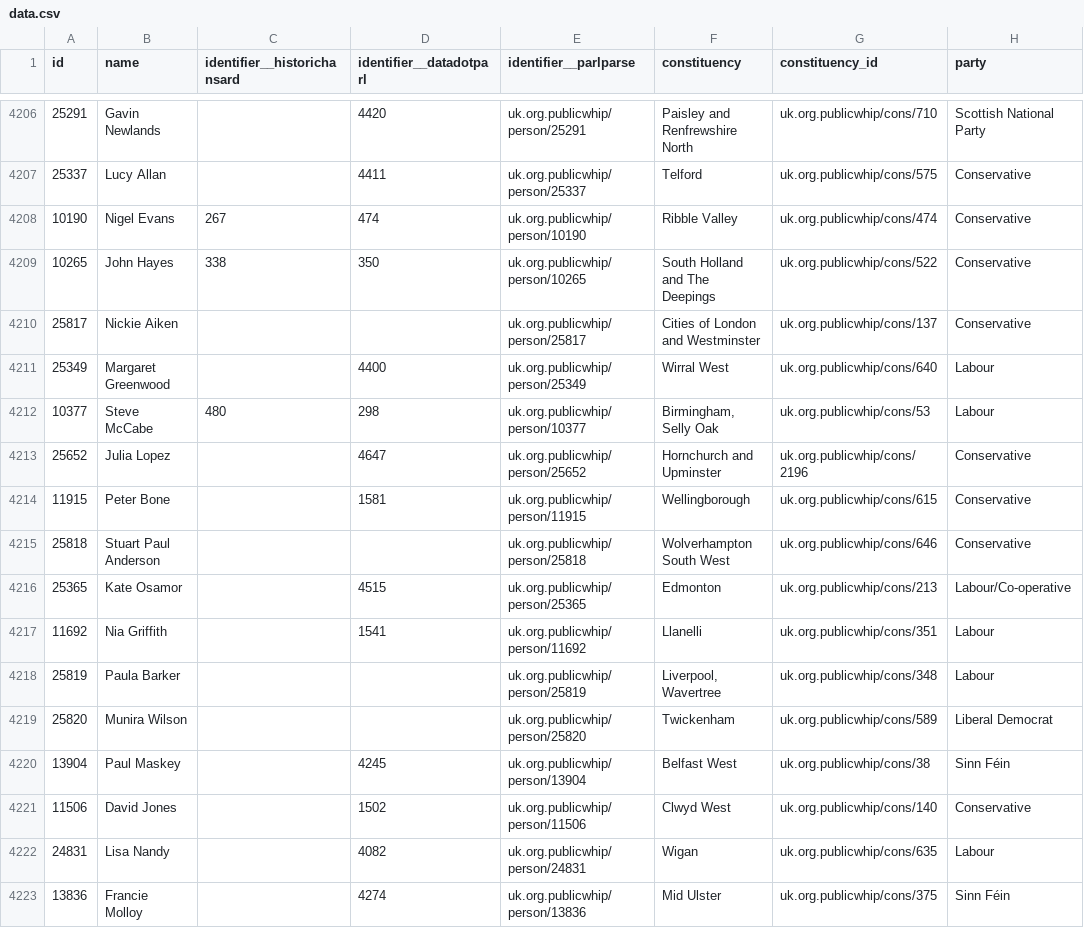
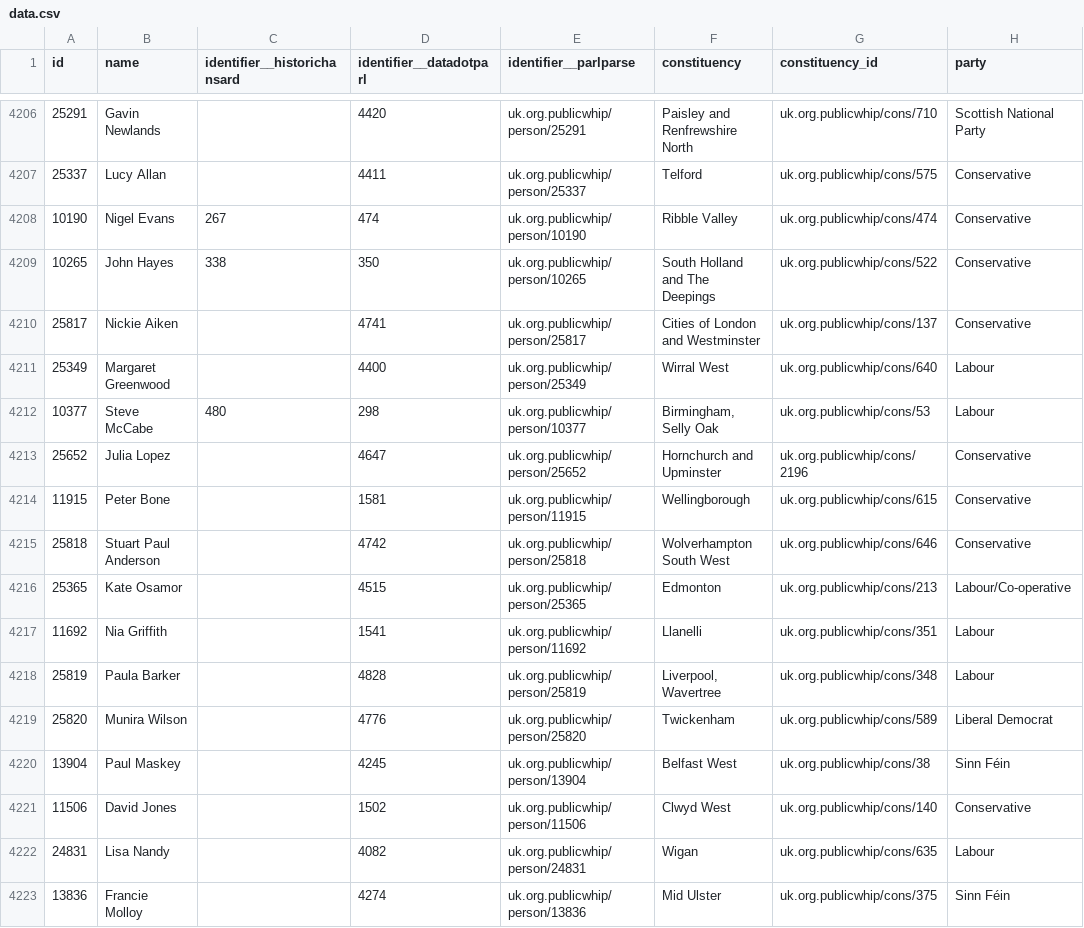
Before and after one commit to loudspeek/representa, a CSV file: data/UK/Commons/sources/parlparse/data.csv, drawn as a sheet; only a part is shown, gaps mark what is left out; the diff covers the shown part only; the diff names each change by its address in the sheet, - before the commit and + after, or states it on an @@ line.

Commit message:
Update Commons again for election 2019

```diff
--- a/data/UK/Commons/sources/parlparse/data.csv
+++ b/data/UK/Commons/sources/parlparse/data.csv
-D4210 (identifier__datadotparl): (empty)
+D4210 (identifier__datadotparl): 4741
-D4215 (identifier__datadotparl): (empty)
+D4215 (identifier__datadotparl): 4742
-D4218 (identifier__datadotparl): (empty)
+D4218 (identifier__datadotparl): 4828
-D4219 (identifier__datadotparl): (empty)
+D4219 (identifier__datadotparl): 4776
```
Also changed, not shown: 141 edited cells elsewhere in this file, data/UK/Commons/term-58.csv, data/UK/Commons/unstable/latest.csv, 2 other files.
